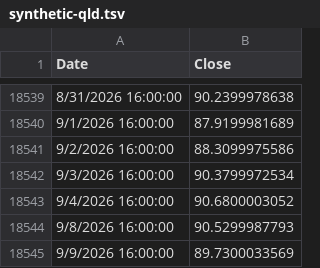
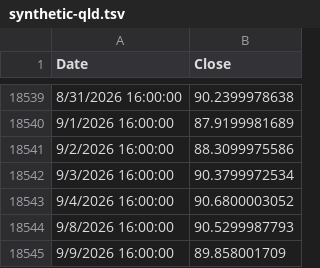
Before and after one commit to bumbeishvili/tqqq.networthcast.com, a TSV file: data/synthetic-qld.tsv, drawn as a sheet; only a part is shown, gaps mark what is left out.

```diff
--- a/data/synthetic-qld.tsv
+++ b/data/synthetic-qld.tsv
@@ -18544,2 +18544,2 @@ Date	Close
 9/8/2026 16:00:00	90.5299987793
-9/9/2026 16:00:00	89.7300033569
+9/9/2026 16:00:00	89.858001709
```
Also changed, not shown: data/spy.tsv, data/synthetic-qqq.tsv, 5 other files.
